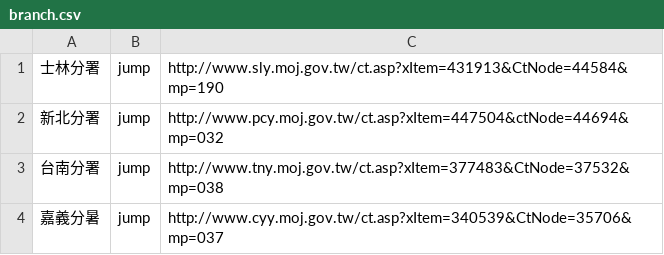
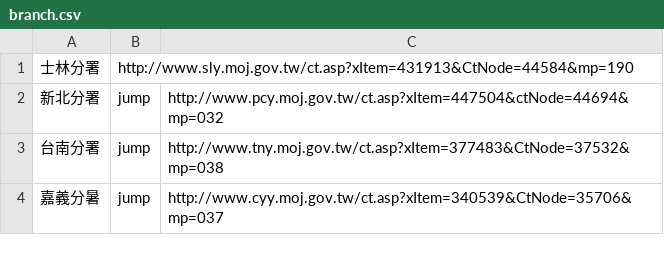
Before and after one commit to tpki/online_exhibition, a CSV file: data/list/branch.csv, drawn as a sheet.

Commit message:
Update branch.csv

```diff
--- a/data/list/branch.csv
+++ b/data/list/branch.csv
@@ -1,2 +1,2 @@
-士林分署,jump,http://www.sly.moj.gov.tw/ct.asp?xItem=431913&CtNode=44584&mp=190
+士林分署,http://www.sly.moj.gov.tw/ct.asp?xItem=431913&CtNode=44584&mp=190
 新北分署,jump,http://www.pcy.moj.gov.tw/ct.asp?xItem=447504&ctNode=44694&mp=032
```
